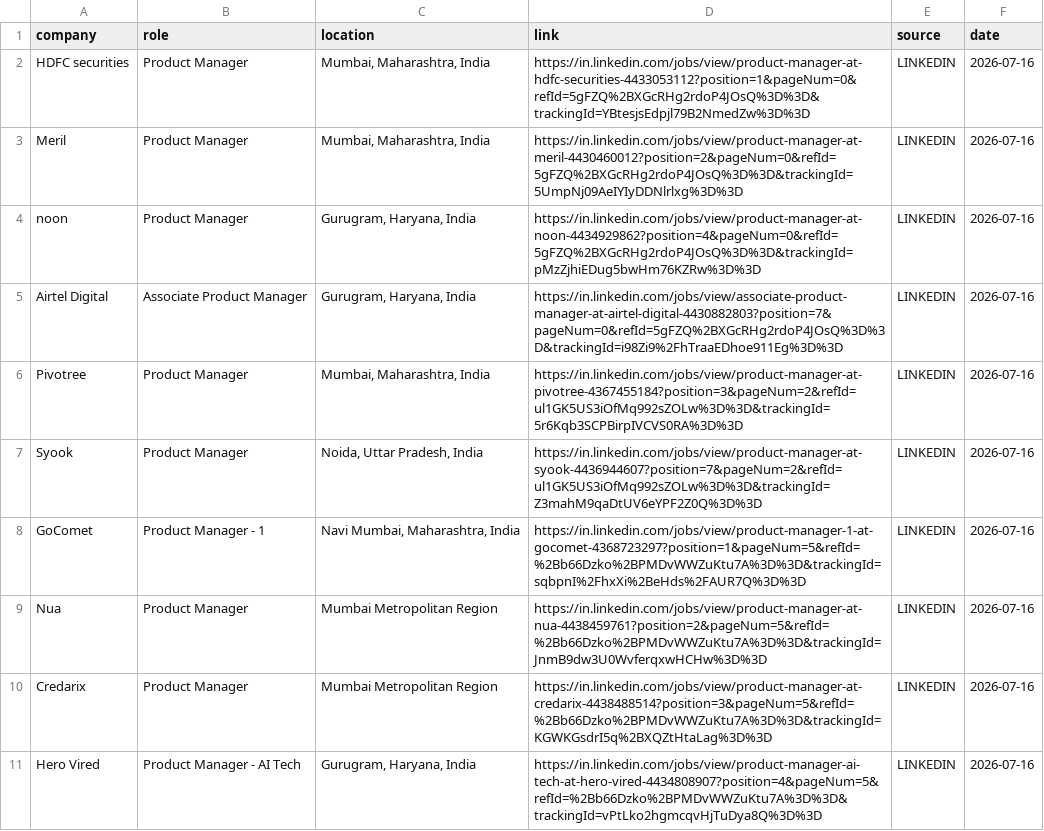
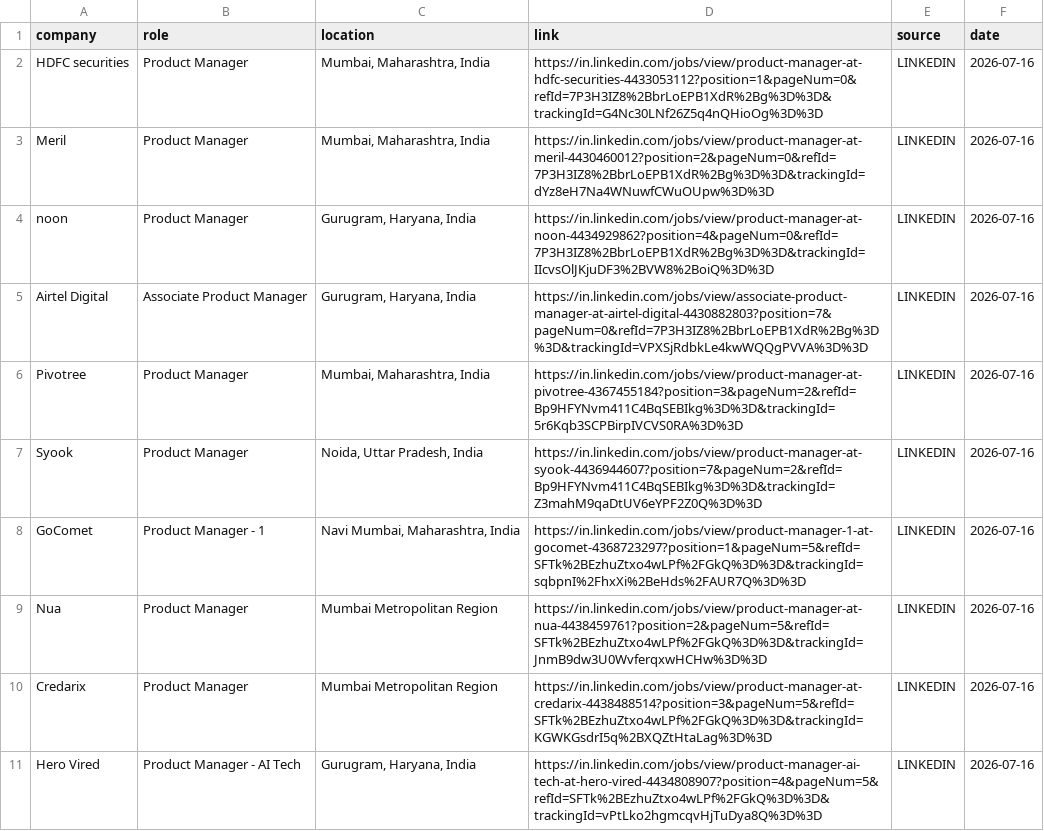
Before and after one commit to yamini1312singh/job-crawler, a CSV file: data/jobs.csv, drawn as a sheet; only a part is shown; the diff covers the shown part only.

```diff
--- a/data/jobs.csv
+++ b/data/jobs.csv
@@ -1,11 +1,11 @@
 company,role,location,link,source,date
-HDFC securities,Product Manager,"Mumbai, Maharashtra, India",https://in.linkedin.com/jobs/view/product-manager-at-hdfc-securities-4433053112?position=1&pageNum=0&refId=5gFZQ%2BXGcRHg2rdoP4JOsQ%3D%3D&trackingId=YBtesjsEdpjl79B2NmedZw%3D%3D,LINKEDIN,2026-07-16
-Meril,Product Manager,"Mumbai, Maharashtra, India",https://in.linkedin.com/jobs/view/product-manager-at-meril-4430460012?position=2&pageNum=0&refId=5gFZQ%2BXGcRHg2rdoP4JOsQ%3D%3D&trackingId=5UmpNj09AeIYIyDDNlrlxg%3D%3D,LINKEDIN,2026-07-16
-noon,Product Manager,"Gurugram, Haryana, India",https://in.linkedin.com/jobs/view/product-manager-at-noon-4434929862?position=4&pageNum=0&refId=5gFZQ%2BXGcRHg2rdoP4JOsQ%3D%3D&trackingId=pMzZjhiEDug5bwHm76KZRw%3D%3D,LINKEDIN,2026-07-16
-Airtel Digital,Associate Product Manager,"Gurugram, Haryana, India",https://in.linkedin.com/jobs/view/associate-product-manager-at-airtel-digital-4430882803?position=7&pageNum=0&refId=5gFZQ%2BXGcRHg2rdoP4JOsQ%3D%3D&trackingId=i98Zi9%2FhTraaEDhoe911Eg%3D%3D,LINKEDIN,2026-07-16
-Pivotree,Product Manager,"Mumbai, Maharashtra, India",https://in.linkedin.com/jobs/view/product-manager-at-pivotree-4367455184?position=3&pageNum=2&refId=ul1GK5US3iOfMq992sZOLw%3D%3D&trackingId=5r6Kqb3SCPBirpIVCVS0RA%3D%3D,LINKEDIN,2026-07-16
-Syook,Product Manager,"Noida, Uttar Pradesh, India",https://in.linkedin.com/jobs/view/product-manager-at-syook-4436944607?position=7&pageNum=2&refId=ul1GK5US3iOfMq992sZOLw%3D%3D&trackingId=Z3mahM9qaDtUV6eYPF2Z0Q%3D%3D,LINKEDIN,2026-07-16
-GoComet,Product Manager - 1,"Navi Mumbai, Maharashtra, India",https://in.linkedin.com/jobs/view/product-manager-1-at-gocomet-4368723297?position=1&pageNum=5&refId=%2Bb66Dzko%2BPMDvWWZuKtu7A%3D%3D&trackingId=sqbpnI%2FhxXi%2BeHds%2FAUR7Q%3D%3D,LINKEDIN,2026-07-16
-Nua,Product Manager,Mumbai Metropolitan Region,https://in.linkedin.com/jobs/view/product-manager-at-nua-4438459761?position=2&pageNum=5&refId=%2Bb66Dzko%2BPMDvWWZuKtu7A%3D%3D&trackingId=JnmB9dw3U0WvferqxwHCHw%3D%3D,LINKEDIN,2026-07-16
-Credarix,Product Manager,Mumbai Metropolitan Region,https://in.linkedin.com/jobs/view/product-manager-at-credarix-4438488514?position=3&pageNum=5&refId=%2Bb66Dzko%2BPMDvWWZuKtu7A%3D%3D&trackingId=KGWKGsdrI5q%2BXQZtHtaLag%3D%3D,LINKEDIN,2026-07-16
-Hero Vired,Product Manager - AI Tech,"Gurugram, Haryana, India",https://in.linkedin.com/jobs/view/product-manager-ai-tech-at-hero-vired-4434808907?position=4&pageNum=5&refId=%2Bb66Dzko%2BPMDvWWZuKtu7A%3D%3D&trackingId=vPtLko2hgmcqvHjTuDya8Q%3D%3D,LINKEDIN,2026-07-16
+HDFC securities,Product Manager,"Mumbai, Maharashtra, India",https://in.linkedin.com/jobs/view/product-manager-at-hdfc-securities-4433053112?position=1&pageNum=0&refId=7P3H3IZ8%2BbrLoEPB1XdR%2Bg%3D%3D&trackingId=G4Nc30LNf26Z5q4nQHioOg%3D%3D,LINKEDIN,2026-07-16
+Meril,Product Manager,"Mumbai, Maharashtra, India",https://in.linkedin.com/jobs/view/product-manager-at-meril-4430460012?position=2&pageNum=0&refId=7P3H3IZ8%2BbrLoEPB1XdR%2Bg%3D%3D&trackingId=dYz8eH7Na4WNuwfCWuOUpw%3D%3D,LINKEDIN,2026-07-16
+noon,Product Manager,"Gurugram, Haryana, India",https://in.linkedin.com/jobs/view/product-manager-at-noon-4434929862?position=4&pageNum=0&refId=7P3H3IZ8%2BbrLoEPB1XdR%2Bg%3D%3D&trackingId=IIcvsOlJKjuDF3%2BVW8%2BoiQ%3D%3D,LINKEDIN,2026-07-16
+Airtel Digital,Associate Product Manager,"Gurugram, Haryana, India",https://in.linkedin.com/jobs/view/associate-product-manager-at-airtel-digital-4430882803?position=7&pageNum=0&refId=7P3H3IZ8%2BbrLoEPB1XdR%2Bg%3D%3D&trackingId=VPXSjRdbkLe4kwWQQgPVVA%3D%3D,LINKEDIN,2026-07-16
+Pivotree,Product Manager,"Mumbai, Maharashtra, India",https://in.linkedin.com/jobs/view/product-manager-at-pivotree-4367455184?position=3&pageNum=2&refId=Bp9HFYNvm411C4BqSEBIkg%3D%3D&trackingId=5r6Kqb3SCPBirpIVCVS0RA%3D%3D,LINKEDIN,2026-07-16
+Syook,Product Manager,"Noida, Uttar Pradesh, India",https://in.linkedin.com/jobs/view/product-manager-at-syook-4436944607?position=7&pageNum=2&refId=Bp9HFYNvm411C4BqSEBIkg%3D%3D&trackingId=Z3mahM9qaDtUV6eYPF2Z0Q%3D%3D,LINKEDIN,2026-07-16
+GoComet,Product Manager - 1,"Navi Mumbai, Maharashtra, India",https://in.linkedin.com/jobs/view/product-manager-1-at-gocomet-4368723297?position=1&pageNum=5&refId=SFTk%2BEzhuZtxo4wLPf%2FGkQ%3D%3D&trackingId=sqbpnI%2FhxXi%2BeHds%2FAUR7Q%3D%3D,LINKEDIN,2026-07-16
+Nua,Product Manager,Mumbai Metropolitan Region,https://in.linkedin.com/jobs/view/product-manager-at-nua-4438459761?position=2&pageNum=5&refId=SFTk%2BEzhuZtxo4wLPf%2FGkQ%3D%3D&trackingId=JnmB9dw3U0WvferqxwHCHw%3D%3D,LINKEDIN,2026-07-16
+Credarix,Product Manager,Mumbai Metropolitan Region,https://in.linkedin.com/jobs/view/product-manager-at-credarix-4438488514?position=3&pageNum=5&refId=SFTk%2BEzhuZtxo4wLPf%2FGkQ%3D%3D&trackingId=KGWKGsdrI5q%2BXQZtHtaLag%3D%3D,LINKEDIN,2026-07-16
+Hero Vired,Product Manager - AI Tech,"Gurugram, Haryana, India",https://in.linkedin.com/jobs/view/product-manager-ai-tech-at-hero-vired-4434808907?position=4&pageNum=5&refId=SFTk%2BEzhuZtxo4wLPf%2FGkQ%3D%3D&trackingId=vPtLko2hgmcqvHjTuDya8Q%3D%3D,LINKEDIN,2026-07-16
```
Also changed, not shown: 16 added rows, 8 removed rows and 40 edited cells elsewhere in this file.
